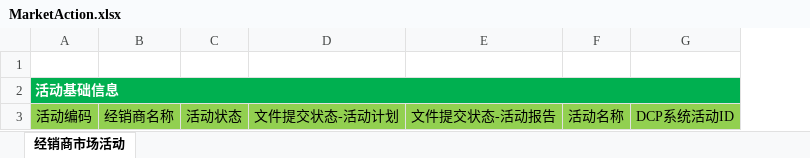
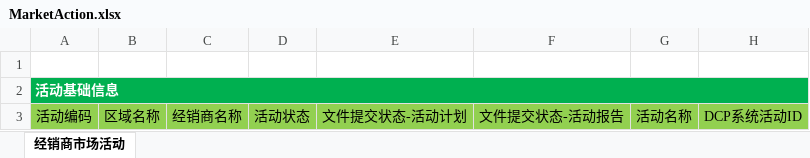
Before and after one commit to Yrtech-Tony/com.yrtech.Bentley.API.Upgrade, an Excel workbook: com.yrtech.bentleyAPI/com.yrtech.InventoryAPI/Content/Excel/MarketAction.xlsx, sheet 经销商市场活动, drawn as a sheet; only a part is shown; values as stored, in another font and other column widths than the file's, no borders; charts and pictures not drawn; the diff names each change by its address in the sheet, - before the commit and + after, or states it on an @@ line.

```diff
--- a/com.yrtech.bentleyAPI/com.yrtech.InventoryAPI/Content/Excel/MarketAction.xlsx (sheet 经销商市场活动)
+++ b/com.yrtech.bentleyAPI/com.yrtech.InventoryAPI/Content/Excel/MarketAction.xlsx (sheet 经销商市场活动)
+column B, row 3: 区域名称
```
Also changed, not shown: com.yrtech.bentleyAPI/com.yrtech.InventoryAPI/Content/Excel/LeadsReportAll.xlsx, 5 other files.
